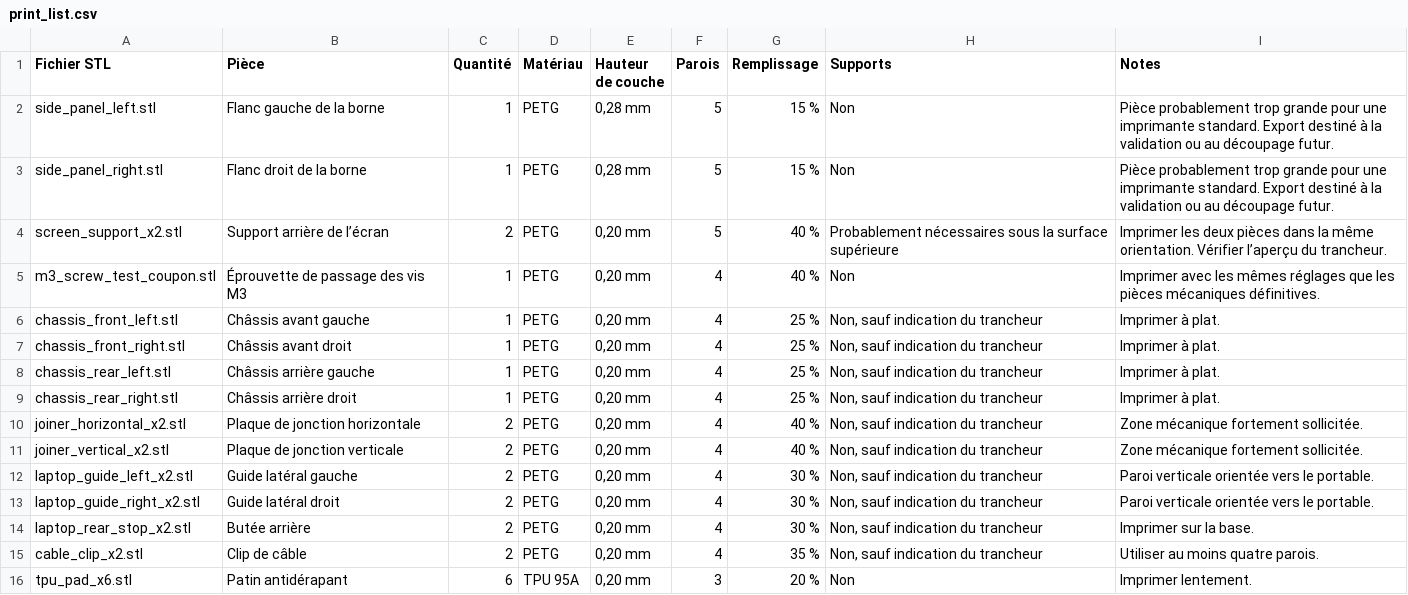
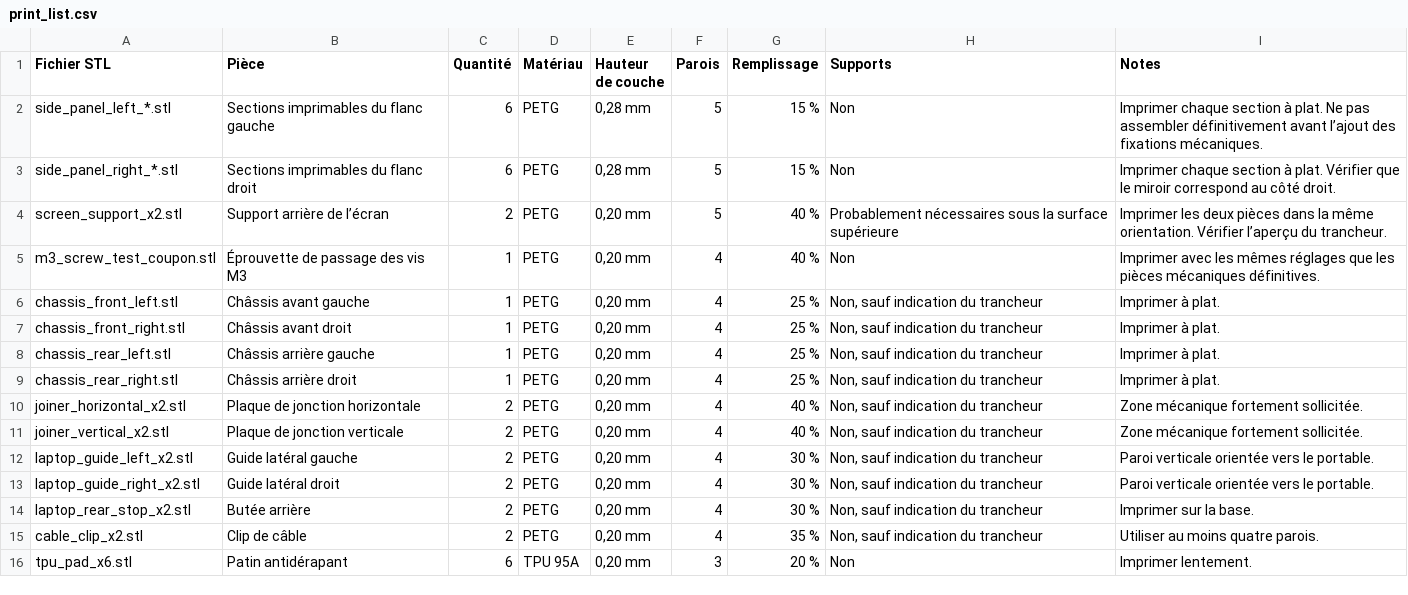
Before and after one commit to Soukhoi60/OpenDockArcade, a CSV file: output/docs/print_list.csv, drawn as a sheet.

```diff
--- a/output/docs/print_list.csv
+++ b/output/docs/print_list.csv
@@ -1,4 +1,4 @@
 Fichier STL;Pièce;Quantité;Matériau;Hauteur de couche;Parois;Remplissage;Supports;Notes
-side_panel_left.stl;Flanc gauche de la borne;1;PETG;0,28 mm;5;15 %;Non;Pièce probablement trop grande pour une imprimante standard. Export destiné à la validation ou au découpage futur.
-side_panel_right.stl;Flanc droit de la borne;1;PETG;0,28 mm;5;15 %;Non;Pièce probablement trop grande pour une imprimante standard. Export destiné à la validation ou au découpage futur.
+side_panel_left_*.stl;Sections imprimables du flanc gauche;6;PETG;0,28 mm;5;15 %;Non;Imprimer chaque section à plat. Ne pas assembler définitivement avant l’ajout des fixations mécaniques.
+side_panel_right_*.stl;Sections imprimables du flanc droit;6;PETG;0,28 mm;5;15 %;Non;Imprimer chaque section à plat. Vérifier que le miroir correspond au côté droit.
 screen_support_x2.stl;Support arrière de l’écran;2;PETG;0,20 mm;5;40 %;Probablement nécessaires sous la surface supérieure;Imprimer les deux pièces dans la même orientation. Vérifier l’aperçu du trancheur.
```
Also changed, not shown: output/docs/BOM.csv, 45 other files.
